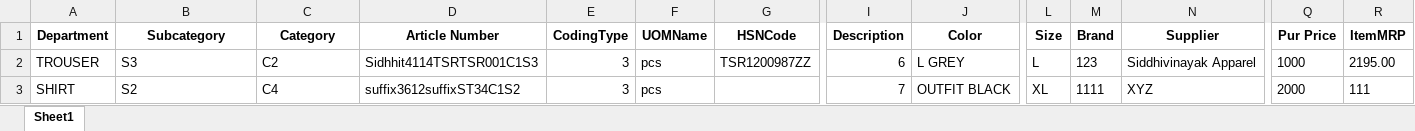
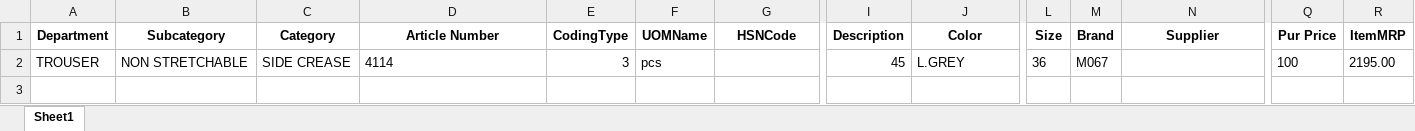
Before and after one commit to Moneyeem-ai/dimple_collection_business_pipeline, an Excel workbook: data/ptfiles_export.xlsx, sheet Sheet1, drawn as a sheet; only a part is shown, gaps mark what is left out; values as stored, in another font and other column widths than the file's, no borders; removed rows and columns are numbered as before the commit, all else as after; rows hold the shown columns only; the diff names each change by its address in the sheet, - before the commit and + after, or states it on an @@ line.

```diff
--- a/data/ptfiles_export.xlsx (sheet Sheet1)
+++ b/data/ptfiles_export.xlsx (sheet Sheet1)
-row 2: TROUSER | S3 | C2 | Sidhhit4114TSRTSR001C1S3 | 3 | pcs | TSR1200987ZZ | 6 | L GREY | L | 123 | Siddhivinayak Apparel | 1000 | 2195.00
-row 3: SHIRT | S2 | C4 | suffix3612suffixST34C1S2 | 3 | pcs |  | 7 | OUTFIT BLACK | XL | 1111 | XYZ | 2000 | 111
+row 2: TROUSER | NON STRETCHABLE | SIDE CREASE | 4114 | 3 | pcs |  | 45 | L.GREY | 36 | M067 |  | 100 | 2195.00
```
Also changed, not shown: 12 other files.
